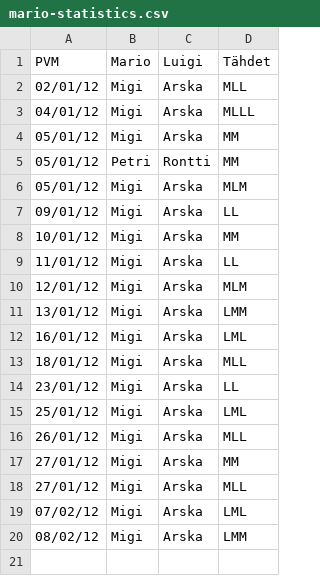
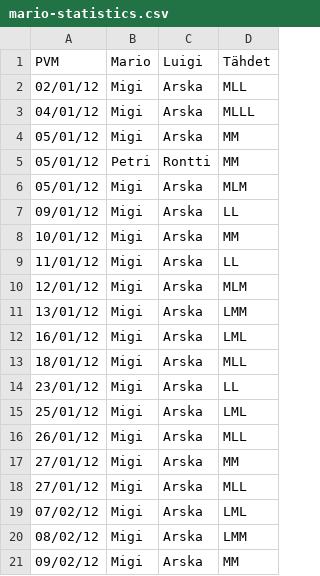
Before and after one commit to Sir-Arturio/mario-statistics, a CSV file: mario-statistics.csv, drawn as a sheet; the diff names each change by its address in the sheet, - before the commit and + after, or states it on an @@ line.

Commit message:
Match 2012-02-09.

```diff
--- a/mario-statistics.csv
+++ b/mario-statistics.csv
+row 21: 09/02/12 | Migi | Arska | MM
```
